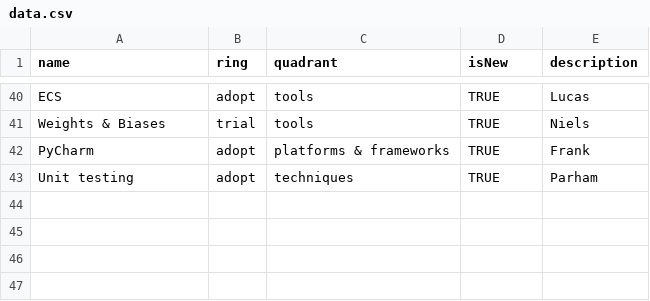
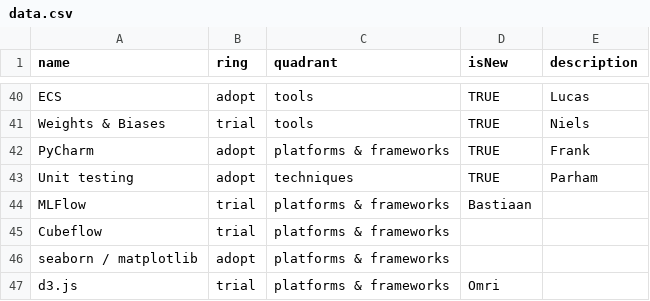
Before and after one commit to FutureFacts/techradar, a CSV file: data.csv, drawn as a sheet; only a part is shown, gaps mark what is left out.

Commit message:
Update data.csv

```diff
--- a/data.csv
+++ b/data.csv
@@ -43 +43,5 @@ PyCharm,adopt,platforms & frameworks,TRUE,Frank
 Unit testing,adopt,techniques,TRUE,Parham
+MLFlow,trial,platforms & frameworks,Bastiaan
+Cubeflow,trial,platforms & frameworks,
+seaborn / matplotlib,adopt,platforms & frameworks,
+d3.js,trial,platforms & frameworks,Omri
```
